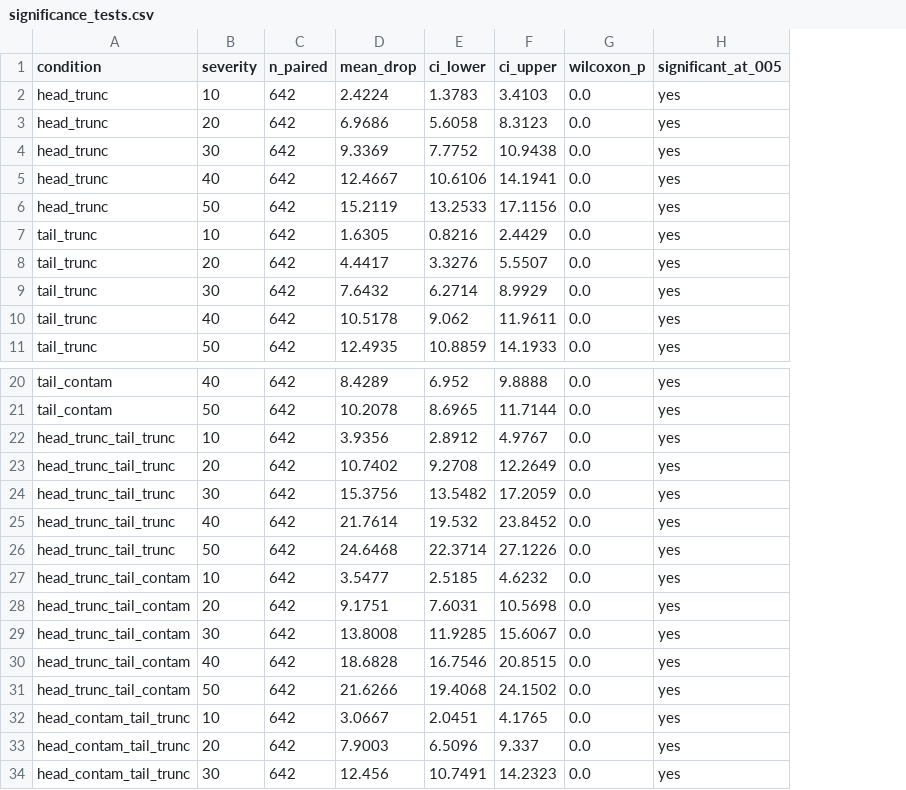
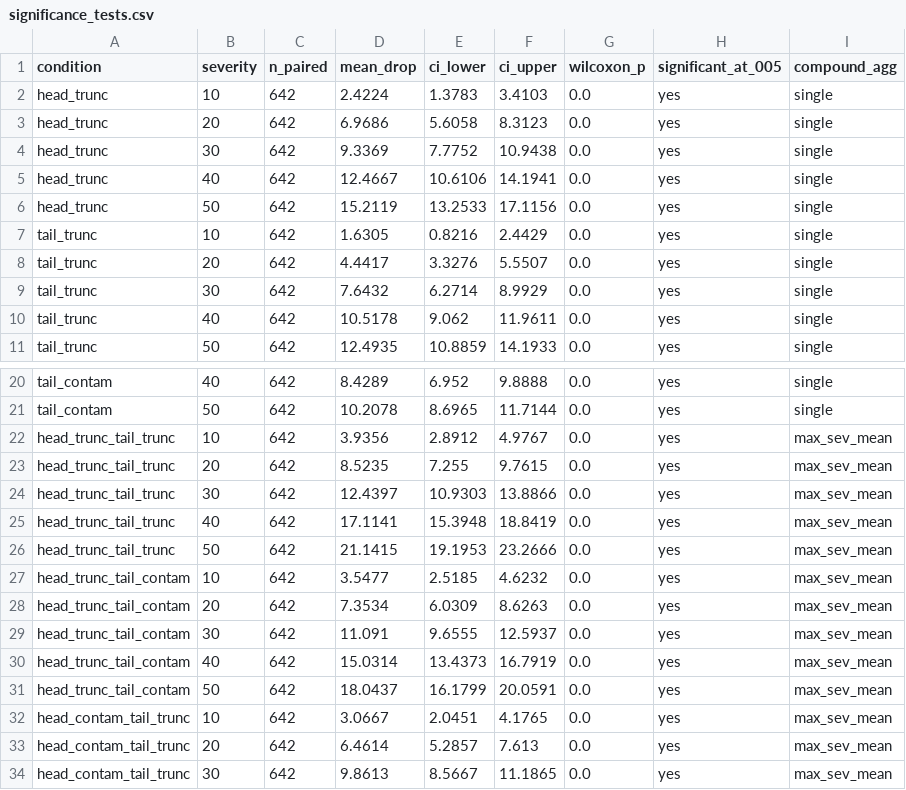
Before and after one commit to 18520339/misaligned-slt, a CSV file: results/significance_tests.csv, drawn as a sheet; only a part is shown, gaps mark what is left out; the diff covers the shown part only; the diff names each change by its address in the sheet, - before the commit and + after, or states it on an @@ line.

```diff
--- a/results/significance_tests.csv
+++ b/results/significance_tests.csv
+column I (compound_agg), rows 2-11: all single; rows 20-34: single | single | max_sev_mean | max_sev_mean | max_sev_mean | max_sev_mean | max_sev_mean | max_sev_mean | max_sev_mean | max_sev_mean | max_sev_mean | max_sev_mean | max_sev_mean | max_sev_mean | max_sev_mean
-D23 (mean_drop): 10.7402
+D23 (mean_drop): 8.5235
-E23 (ci_lower): 9.2708
+E23 (ci_lower): 7.255
-F23 (ci_upper): 12.2649
+F23 (ci_upper): 9.7615
-D24 (mean_drop): 15.3756
+D24 (mean_drop): 12.4397
-E24 (ci_lower): 13.5482
+E24 (ci_lower): 10.9303
-F24 (ci_upper): 17.2059
+F24 (ci_upper): 13.8866
-D25 (mean_drop): 21.7614
+D25 (mean_drop): 17.1141
-E25 (ci_lower): 19.532
+E25 (ci_lower): 15.3948
-F25 (ci_upper): 23.8452
+F25 (ci_upper): 18.8419
-D26 (mean_drop): 24.6468
+D26 (mean_drop): 21.1415
-E26 (ci_lower): 22.3714
+E26 (ci_lower): 19.1953
-F26 (ci_upper): 27.1226
+F26 (ci_upper): 23.2666
-D28 (mean_drop): 9.1751
+D28 (mean_drop): 7.3534
-E28 (ci_lower): 7.6031
+E28 (ci_lower): 6.0309
-F28 (ci_upper): 10.5698
+F28 (ci_upper): 8.6263
-D29 (mean_drop): 13.8008
+D29 (mean_drop): 11.091
-E29 (ci_lower): 11.9285
+E29 (ci_lower): 9.6555
-F29 (ci_upper): 15.6067
+F29 (ci_upper): 12.5937
-D30 (mean_drop): 18.6828
+D30 (mean_drop): 15.0314
-E30 (ci_lower): 16.7546
+E30 (ci_lower): 13.4373
-F30 (ci_upper): 20.8515
+F30 (ci_upper): 16.7919
-D31 (mean_drop): 21.6266
+D31 (mean_drop): 18.0437
-E31 (ci_lower): 19.4068
+E31 (ci_lower): 16.1799
-F31 (ci_upper): 24.1502
+F31 (ci_upper): 20.0591
-D33 (mean_drop): 7.9003
+D33 (mean_drop): 6.4614
-E33 (ci_lower): 6.5096
+E33 (ci_lower): 5.2857
-F33 (ci_upper): 9.337
+F33 (ci_upper): 7.613
-D34 (mean_drop): 12.456
+D34 (mean_drop): 9.8613
-E34 (ci_lower): 10.7491
+E34 (ci_lower): 8.5667
-F34 (ci_upper): 14.2323
+F34 (ci_upper): 11.1865
```
Also changed, not shown: 18 edited cells elsewhere in this file, results/failure_transitions.csv, results/knee_points.csv, 15 other files.
